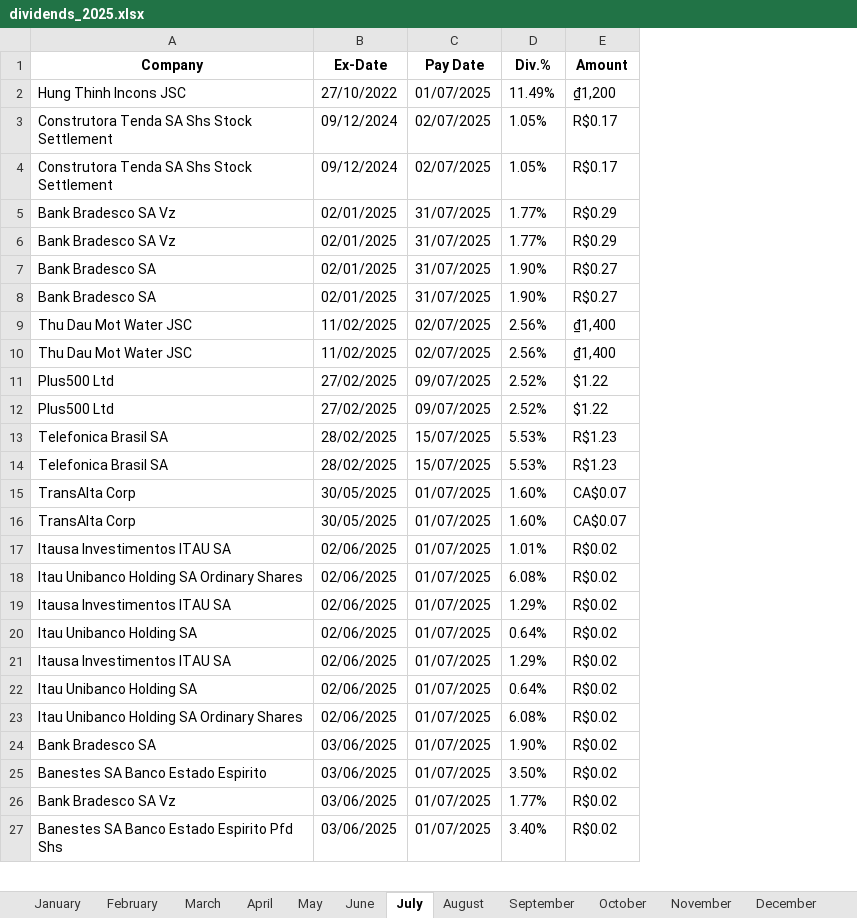
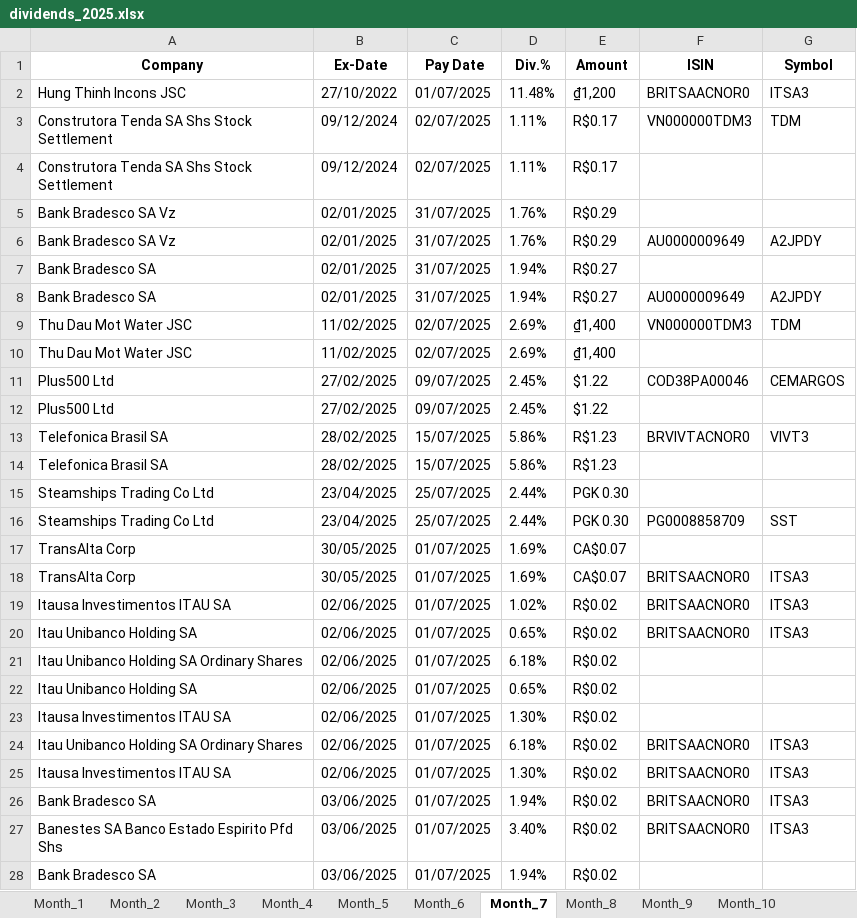
Before and after one commit to JiaqiJin/dividends_crawler, an Excel workbook: dividends_2025.xlsx, sheet Month_7, drawn as a sheet; only a part is shown; values as stored, in another font and other column widths than the file's, no borders; charts and pictures not drawn; removed rows and columns are numbered as before the commit, all else as after; the diff covers the shown part only; the diff names each change by its address in the sheet, - before the commit and + after, or states it on an @@ line.

```diff
--- a/dividends_2025.xlsx (sheet Month_7)
+++ b/dividends_2025.xlsx (sheet Month_7)
-sheet tab: January
+sheet tab: Month_1
-sheet tab: February
+sheet tab: Month_2
-sheet tab: March
+sheet tab: Month_3
-sheet tab: April
+sheet tab: Month_4
-sheet tab: May
+sheet tab: Month_5
-sheet tab: June
+sheet tab: Month_6
-sheet tab: July
+sheet tab: Month_7
-sheet tab: August
+sheet tab: Month_8
-sheet tab: September
+sheet tab: Month_9
-sheet tab: October
+sheet tab: Month_10
+column F (ISIN), rows 2-13: BRITSAACNOR0 | VN000000TDM3 |  |  | AU0000009649 |  | AU0000009649 | VN000000TDM3 |  | COD38PA00046 |  | BRVIVTACNOR0; rows 18-19: BRITSAACNOR0 | BRITSAACNOR0; row 24: BRITSAACNOR0; rows 26-27: BRITSAACNOR0 | BRITSAACNOR0
+column G (Symbol), rows 2-13: ITSA3 | TDM |  |  | A2JPDY |  | A2JPDY | TDM |  | CEMARGOS |  | VIVT3; rows 18-19: ITSA3 | ITSA3; row 24: ITSA3; rows 26-27: ITSA3 | ITSA3
-D2 (Div.%): 11.49%
+D2 (Div.%): 11.48%
-D3:D4 (Div.%): 1.05%
+D3:D4 (Div.%): 1.11%
-D5:D6 (Div.%): 1.77%
+D5:D6 (Div.%): 1.76%
-D7:D8 (Div.%): 1.90%
+D7:D8 (Div.%): 1.94%
-D9:D10 (Div.%): 2.56%
+D9:D10 (Div.%): 2.69%
-D11:D12 (Div.%): 2.52%
+D11:D12 (Div.%): 2.45%
-D13:D14 (Div.%): 5.53%
+D13:D14 (Div.%): 5.86%
+row 15: Steamships Trading Co Ltd | 23/04/2025 | 25/07/2025 | 2.44% | PGK 0.30
+row 16: Steamships Trading Co Ltd | 23/04/2025 | 25/07/2025 | 2.44% | PGK 0.30 | PG0008858709 | SST
-D17:D18 (Div.%): 1.60%
+D17:D18 (Div.%): 1.69%
-D19 (Div.%): 1.01%
+D19 (Div.%): 1.02%
+row 20: Itau Unibanco Holding SA | 02/06/2025 | 01/07/2025 | 0.65% | R$0.02 | BRITSAACNOR0 | ITSA3
-D21 (Div.%): 6.08%
+D21 (Div.%): 6.18%
-row 19: Itausa Investimentos ITAU SA | 02/06/2025 | 01/07/2025 | 1.29% | R$0.02
-D22 (Div.%): 0.64%
+D22 (Div.%): 0.65%
-D23 (Div.%): 1.29%
+D23 (Div.%): 1.30%
-row 22: Itau Unibanco Holding SA | 02/06/2025 | 01/07/2025 | 0.64% | R$0.02
-D24 (Div.%): 6.08%
+D24 (Div.%): 6.18%
+row 25: Itausa Investimentos ITAU SA | 02/06/2025 | 01/07/2025 | 1.30% | R$0.02 | BRITSAACNOR0 | ITSA3
-D26 (Div.%): 1.90%
+D26 (Div.%): 1.94%
-row 25: Banestes SA Banco Estado Espirito | 03/06/2025 | 01/07/2025 | 3.50% | R$0.02
-row 26: Bank Bradesco SA Vz | 03/06/2025 | 01/07/2025 | 1.77% | R$0.02
+row 28: Bank Bradesco SA | 03/06/2025 | 01/07/2025 | 1.94% | R$0.02
```
Also changed, not shown: 55 added rows, 14 removed rows and 57 edited cells elsewhere in this sheet, sheet Month_1, sheet Month_2, sheet Month_3, sheet Month_4, sheet Month_5, sheet Month_6, 5 more sheets, other sheet tabs, charts or pictures, 4 other files.
